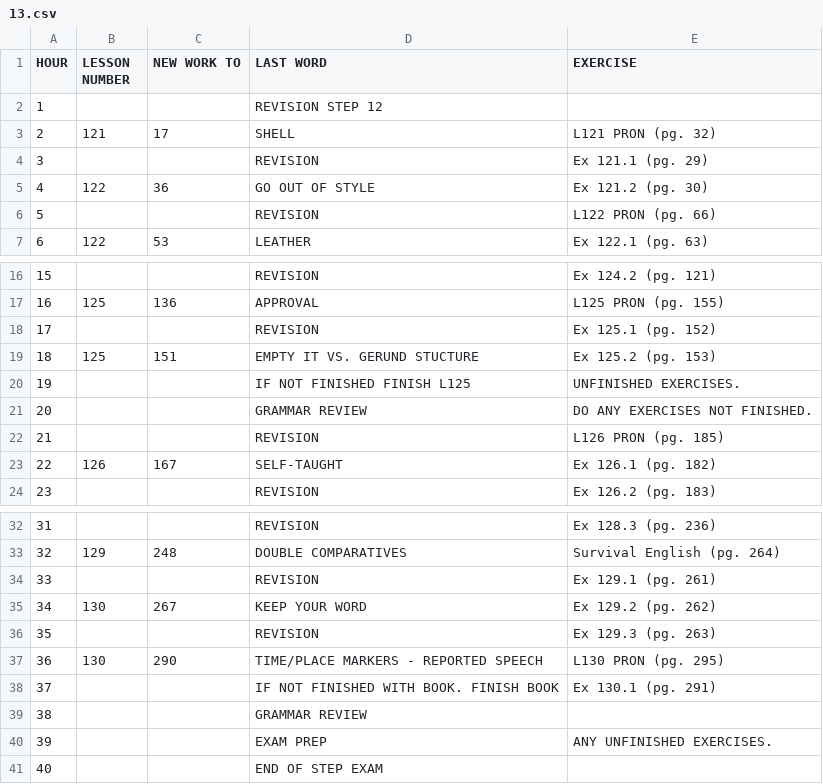
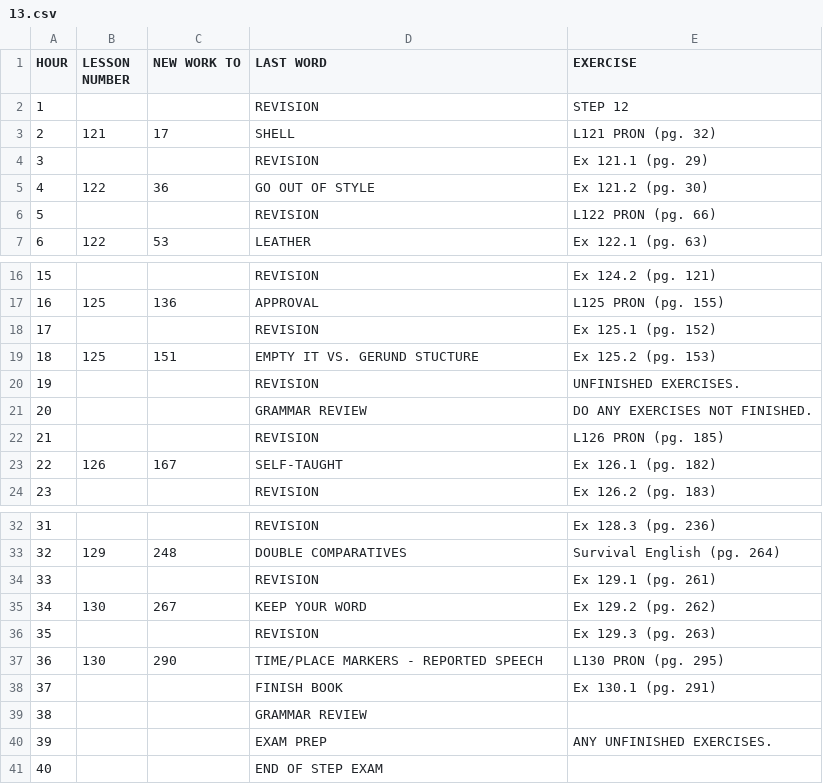
Before and after one commit to Kwsswart/Academy, a CSV file: app/csv_files/2.5_hours/13.csv, drawn as a sheet; only a part is shown, gaps mark what is left out.

```diff
--- a/app/csv_files/2.5_hours/13.csv
+++ b/app/csv_files/2.5_hours/13.csv
@@ -1,3 +1,3 @@
 HOUR,LESSON NUMBER,NEW WORK TO,LAST WORD,EXERCISE
-1,,,REVISION STEP 12,
+1,,,REVISION,STEP 12
 2,121,17,SHELL,L121 PRON (pg. 32)
@@ -19,3 +19,3 @@ HOUR,LESSON NUMBER,NEW WORK TO,LAST WORD,EXERCISE
 18,125,151,EMPTY IT VS. GERUND STUCTURE,Ex 125.2 (pg. 153)
-19,,,IF NOT FINISHED FINISH L125,UNFINISHED EXERCISES.
+19,,,REVISION,UNFINISHED EXERCISES.
 20,,,GRAMMAR REVIEW,DO ANY EXERCISES NOT FINISHED.
@@ -37,3 +37,3 @@ HOUR,LESSON NUMBER,NEW WORK TO,LAST WORD,EXERCISE
 36,130,290,TIME/PLACE MARKERS - REPORTED SPEECH,L130 PRON (pg. 295)
-37,,,IF NOT FINISHED WITH BOOK. FINISH BOOK,Ex 130.1 (pg. 291)
+37,,,FINISH BOOK,Ex 130.1 (pg. 291)
 38,,,GRAMMAR REVIEW,
```
Also changed, not shown: app/csv_files/2.5_hours/1.csv, app/csv_files/2.5_hours/11.csv, 52 other files.
